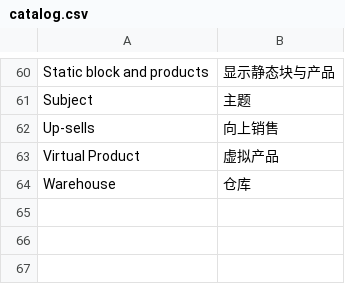
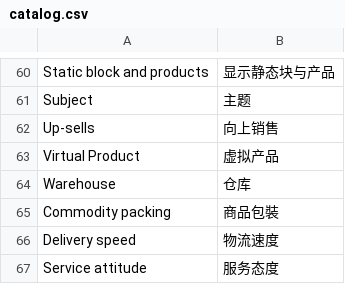
Before and after one commit to peachyang/py_website, a CSV file: app/i18n/zh-CN/catalog.csv, drawn as a sheet; only a part is shown, gaps mark what is left out.

```diff
--- a/app/i18n/zh-CN/catalog.csv
+++ b/app/i18n/zh-CN/catalog.csv
@@ -64 +64,4 @@
 "Warehouse","仓库"
+"Commodity packing","商品包裝"
+"Delivery speed","物流速度"
+"Service attitude","服务态度"
```
Also changed, not shown: 3 other files.
